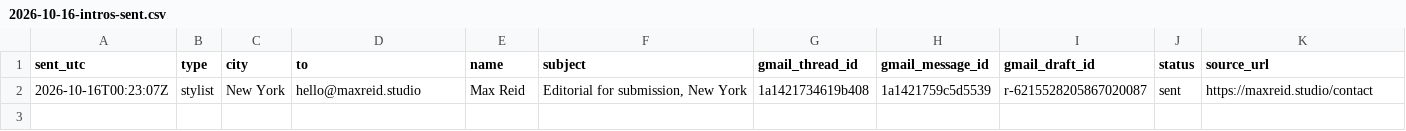
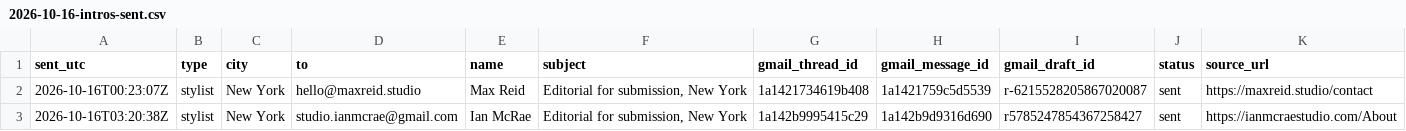
Before and after one commit to aidantorrence2/aidan-modern, a CSV file: marketing/outreach-log/2026-10-16-intros-sent.csv, drawn as a sheet.

Commit message:
Log Ian McRae outreach send

```diff
--- a/marketing/outreach-log/2026-10-16-intros-sent.csv
+++ b/marketing/outreach-log/2026-10-16-intros-sent.csv
@@ -2 +2,2 @@ sent_utc,type,city,to,name,subject,gmail_thread_id,gmail_message_id,gmail_draft_
 2026-10-16T00:23:07Z,stylist,New York,hello@maxreid.studio,Max Reid,"Editorial for submission, New York",1a1421734619b408,1a1421759c5d5539,r-6215528205867020087,sent,https://maxreid.studio/contact
+2026-10-16T03:20:38Z,stylist,New York,studio.ianmcrae@gmail.com,Ian McRae,"Editorial for submission, New York",1a142b9995415c29,1a142b9d9316d690,r5785247854367258427,sent,https://ianmcraestudio.com/About
```
